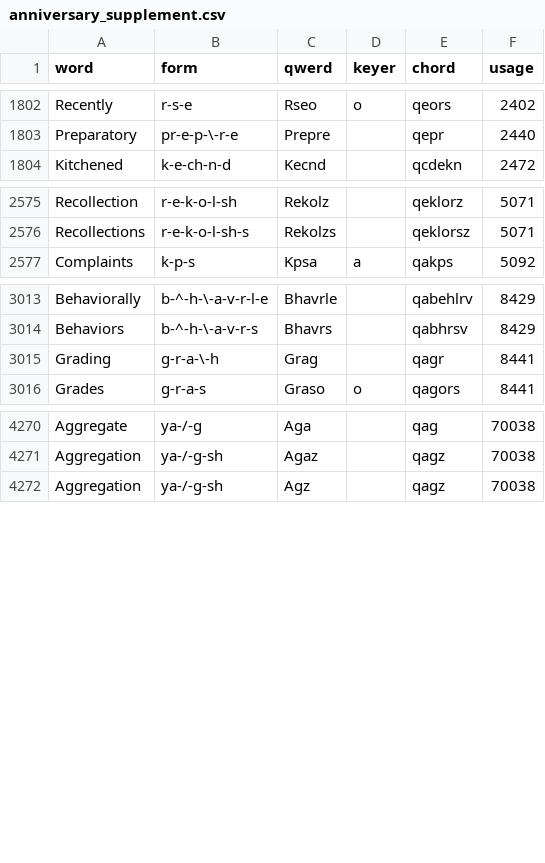
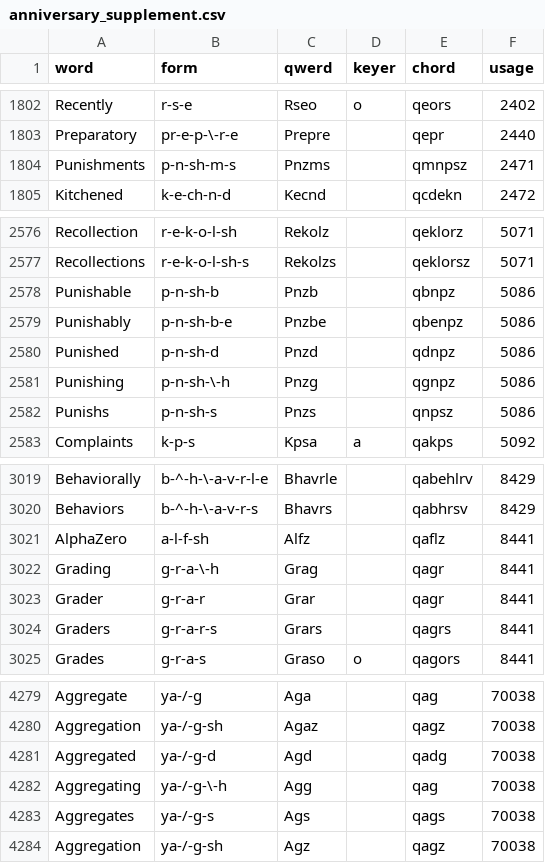
Before and after one commit to codepoke-kk/qwertigraphy, a CSV file: qwertigraph/dictionaries/anniversary_supplement.csv, drawn as a sheet; only a part is shown, gaps mark what is left out.

```diff
--- a/qwertigraph/dictionaries/anniversary_supplement.csv
+++ b/qwertigraph/dictionaries/anniversary_supplement.csv
@@ -1803,2 +1803,3 @@ Recently,r-s-e,Rseo,o,qeors,2402
 Preparatory,pr-e-p-\-r-e,Prepre,,qepr,2440
+Punishments,p-n-sh-m-s,Pnzms,,qmnpsz,2471
 Kitchened,k-e-ch-n-d,Kecnd,,qcdekn,2472
@@ -2576,2 +2577,7 @@ Recollection,r-e-k-o-l-sh,Rekolz,,qeklorz,5071
 Recollections,r-e-k-o-l-sh-s,Rekolzs,,qeklorsz,5071
+Punishable,p-n-sh-b,Pnzb,,qbnpz,5086
+Punishably,p-n-sh-b-e,Pnzbe,,qbenpz,5086
+Punished,p-n-sh-d,Pnzd,,qdnpz,5086
+Punishing,p-n-sh-\-h,Pnzg,,qgnpz,5086
+Punishs,p-n-sh-s,Pnzs,,qnpsz,5086
 Complaints,k-p-s,Kpsa,a,qakps,5092
@@ -3014,3 +3020,6 @@ Behaviorally,b-^-h-\-a-v-r-l-e,Bhavrle,,qabehlrv,8429
 Behaviors,b-^-h-\-a-v-r-s,Bhavrs,,qabhrsv,8429
+AlphaZero,a-l-f-sh,Alfz,,qaflz,8441
 Grading,g-r-a-\-h,Grag,,qagr,8441
+Grader,g-r-a-r,Grar,,qagr,8441
+Graders,g-r-a-r-s,Grars,,qagrs,8441
 Grades,g-r-a-s,Graso,o,qagors,8441
@@ -4271,2 +4280,5 @@ Aggregate,ya-/-g,Aga,,qag,70038
 Aggregation,ya-/-g-sh,Agaz,,qagz,70038
+Aggregated,ya-/-g-d,Agd,,qadg,70038
+Aggregating,ya-/-g-\-h,Agg,,qag,70038
+Aggregates,ya-/-g-s,Ags,,qags,70038
 Aggregation,ya-/-g-sh,Agz,,qagz,70038
```
Also changed, not shown: qwertigraph/dictionaries/anniversary_cmu.csv.
